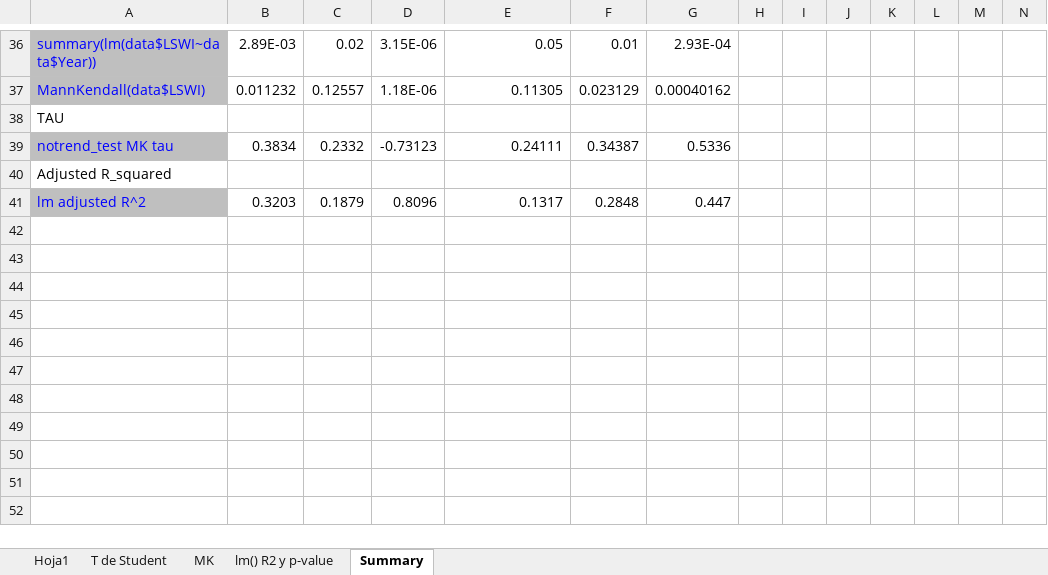
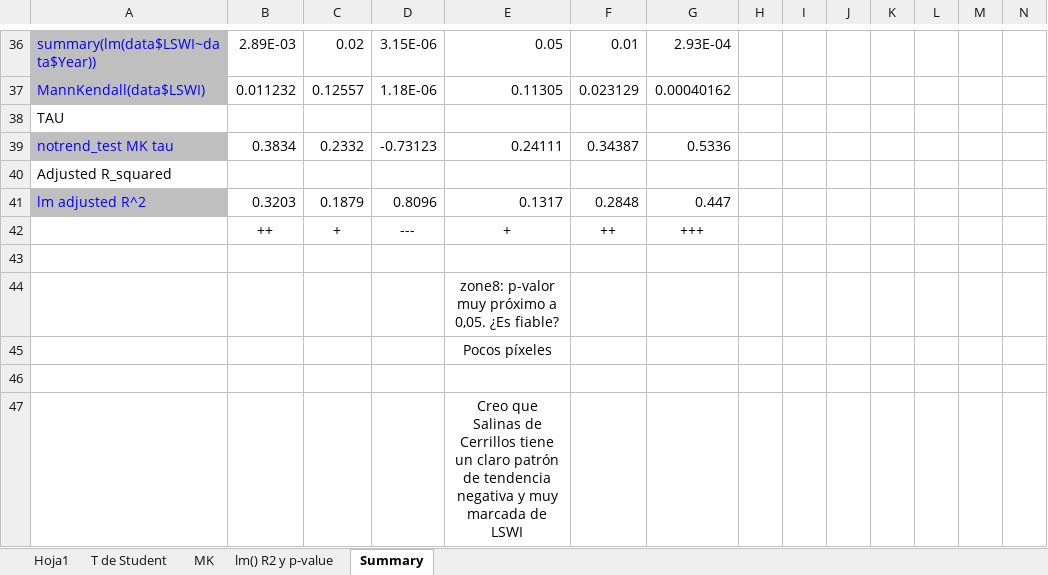
Before and after one commit to alba-linares/rTFM, an Excel workbook: R/LSWI_zones/ResultadosR_LSWI.xlsx, sheet Summary, drawn as a sheet; only a part is shown, gaps mark what is left out; values as stored, in another font and other column widths than the file's, no borders; conditional formats not drawn; rows hold the shown columns only; the diff names each change by its address in the sheet, - before the commit and + after, or states it on an @@ line.

Commit message:
he revisado los resultados del Mann-Kendall con los tif y he comentado algunso aspectos a tener en cuenta en el Excel

```diff
--- a/R/LSWI_zones/ResultadosR_LSWI.xlsx (sheet Summary)
+++ b/R/LSWI_zones/ResultadosR_LSWI.xlsx (sheet Summary)
+row 42:  | ++ | + | --- | + | ++ | +++
+row 43: (empty)
+row 44:  |  |  |  | zone8: p-valor muy próximo a 0,05. ¿Es fiable?
+row 45:  |  |  |  | Pocos píxeles
+row 46: (empty)
+row 47:  |  |  |  | Creo que Salinas de Cerrillos tiene un claro patrón de tendencia negativa y muy marcada de LSWI
```
Also changed, not shown: 2 other files.
